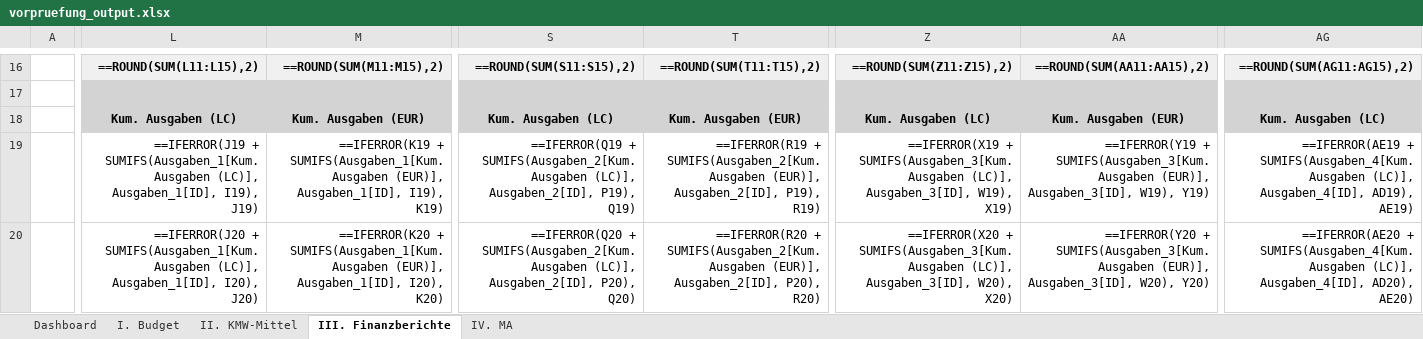
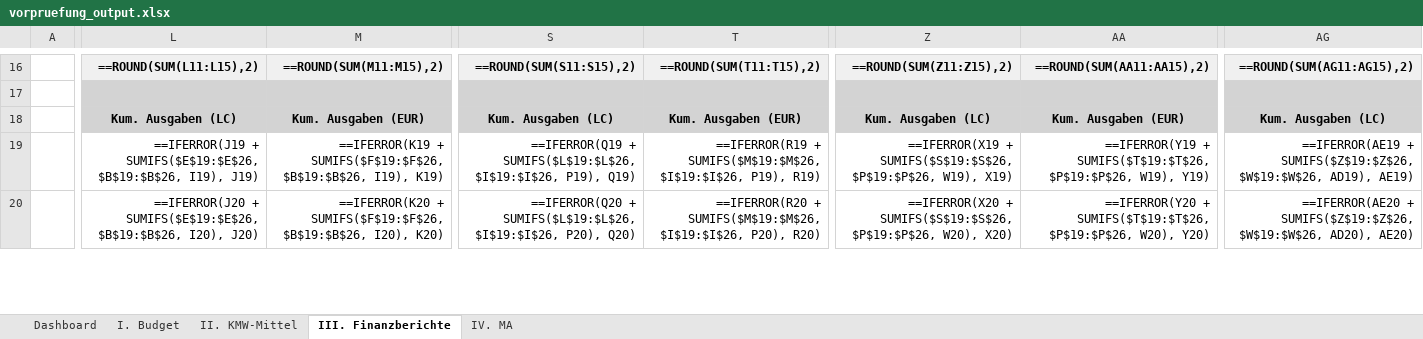
Before and after one commit to Kasifrasi/MyAutomationSuite, an Excel workbook: sidecars/Vorpruefung/vorpruefung_output.xlsx, sheet III. Finanzberichte, drawn as a sheet; only a part is shown, gaps mark what is left out; values as stored, in another font and other column widths than the file's, no borders; formulas are shown in place of their values; table styles not drawn; the diff covers the shown part only; the diff names each change by its address in the sheet, - before the commit and + after, or states it on an @@ line.

Commit message:
refactor(vorpruefung): remove all structural table references in Finanzberichte for robust calculation

```diff
--- a/sidecars/Vorpruefung/vorpruefung_output.xlsx (sheet III. Finanzberichte)
+++ b/sidecars/Vorpruefung/vorpruefung_output.xlsx (sheet III. Finanzberichte)
-L19: ==IFERROR(J19 + SUMIFS(Ausgaben_1[Kum. Ausgaben (LC)], Ausgaben_1[ID], I19), J19)
+L19: ==IFERROR(J19 + SUMIFS($E$19:$E$26, $B$19:$B$26, I19), J19)
-M19: ==IFERROR(K19 + SUMIFS(Ausgaben_1[Kum. Ausgaben (EUR)], Ausgaben_1[ID], I19), K19)
+M19: ==IFERROR(K19 + SUMIFS($F$19:$F$26, $B$19:$B$26, I19), K19)
-S19: ==IFERROR(Q19 + SUMIFS(Ausgaben_2[Kum. Ausgaben (LC)], Ausgaben_2[ID], P19), Q19)
+S19: ==IFERROR(Q19 + SUMIFS($L$19:$L$26, $I$19:$I$26, P19), Q19)
-T19: ==IFERROR(R19 + SUMIFS(Ausgaben_2[Kum. Ausgaben (EUR)], Ausgaben_2[ID], P19), R19)
+T19: ==IFERROR(R19 + SUMIFS($M$19:$M$26, $I$19:$I$26, P19), R19)
-Z19: ==IFERROR(X19 + SUMIFS(Ausgaben_3[Kum. Ausgaben (LC)], Ausgaben_3[ID], W19), X19)
+Z19: ==IFERROR(X19 + SUMIFS($S$19:$S$26, $P$19:$P$26, W19), X19)
-AA19: ==IFERROR(Y19 + SUMIFS(Ausgaben_3[Kum. Ausgaben (EUR)], Ausgaben_3[ID], W19), Y19)
+AA19: ==IFERROR(Y19 + SUMIFS($T$19:$T$26, $P$19:$P$26, W19), Y19)
-AG19: ==IFERROR(AE19 + SUMIFS(Ausgaben_4[Kum. Ausgaben (LC)], Ausgaben_4[ID], AD19), AE19)
+AG19: ==IFERROR(AE19 + SUMIFS($Z$19:$Z$26, $W$19:$W$26, AD19), AE19)
-L20: ==IFERROR(J20 + SUMIFS(Ausgaben_1[Kum. Ausgaben (LC)], Ausgaben_1[ID], I20), J20)
+L20: ==IFERROR(J20 + SUMIFS($E$19:$E$26, $B$19:$B$26, I20), J20)
-M20: ==IFERROR(K20 + SUMIFS(Ausgaben_1[Kum. Ausgaben (EUR)], Ausgaben_1[ID], I20), K20)
+M20: ==IFERROR(K20 + SUMIFS($F$19:$F$26, $B$19:$B$26, I20), K20)
-S20: ==IFERROR(Q20 + SUMIFS(Ausgaben_2[Kum. Ausgaben (LC)], Ausgaben_2[ID], P20), Q20)
+S20: ==IFERROR(Q20 + SUMIFS($L$19:$L$26, $I$19:$I$26, P20), Q20)
-T20: ==IFERROR(R20 + SUMIFS(Ausgaben_2[Kum. Ausgaben (EUR)], Ausgaben_2[ID], P20), R20)
+T20: ==IFERROR(R20 + SUMIFS($M$19:$M$26, $I$19:$I$26, P20), R20)
-Z20: ==IFERROR(X20 + SUMIFS(Ausgaben_3[Kum. Ausgaben (LC)], Ausgaben_3[ID], W20), X20)
+Z20: ==IFERROR(X20 + SUMIFS($S$19:$S$26, $P$19:$P$26, W20), X20)
-AA20: ==IFERROR(Y20 + SUMIFS(Ausgaben_3[Kum. Ausgaben (EUR)], Ausgaben_3[ID], W20), Y20)
+AA20: ==IFERROR(Y20 + SUMIFS($T$19:$T$26, $P$19:$P$26, W20), Y20)
-AG20: ==IFERROR(AE20 + SUMIFS(Ausgaben_4[Kum. Ausgaben (LC)], Ausgaben_4[ID], AD20), AE20)
+AG20: ==IFERROR(AE20 + SUMIFS($Z$19:$Z$26, $W$19:$W$26, AD20), AE20)
```
Also changed, not shown: 1 added row, 1 removed row and 482 edited cells elsewhere in this sheet, 1 other file.
